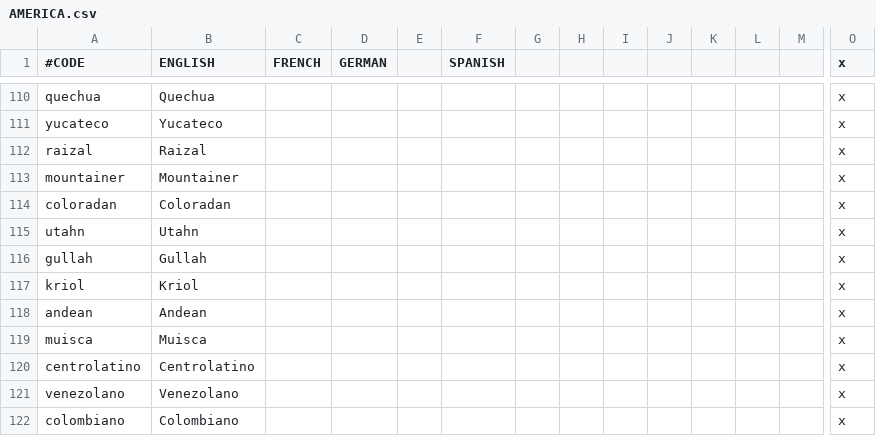
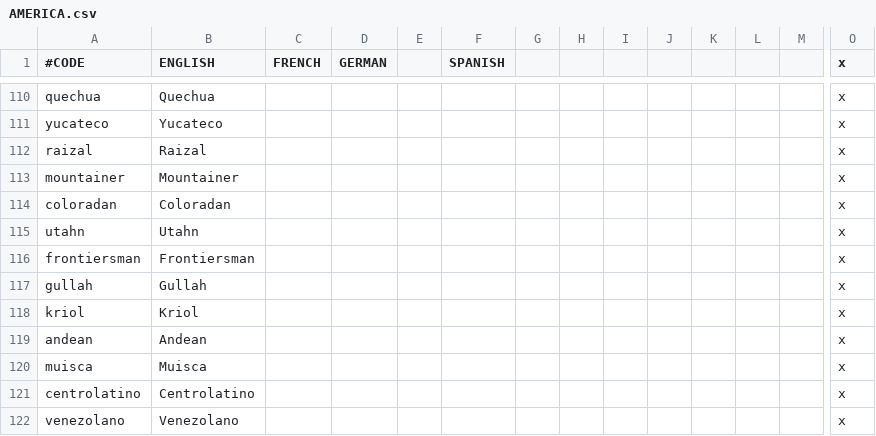
Before and after one commit to Ofaloaf/postapoc, a CSV file: After the End/localisation/AMERICA.csv, drawn as a sheet; only a part is shown, gaps mark what is left out; the shorter side is filled out with more unchanged rows; rows hold the shown columns only; the diff names each change by its address in the sheet, - before the commit and + after, or states it on an @@ line.

```diff
--- a/After the End/localisation/AMERICA.csv
+++ b/After the End/localisation/AMERICA.csv
+row 116: frontiersman | Frontiersman |  |  |  |  |  |  |  |  |  |  |  | x
```
Also changed, not shown: After the End/localisation/am_titles.csv, After the End/map/definition.csv, 47 other files.
